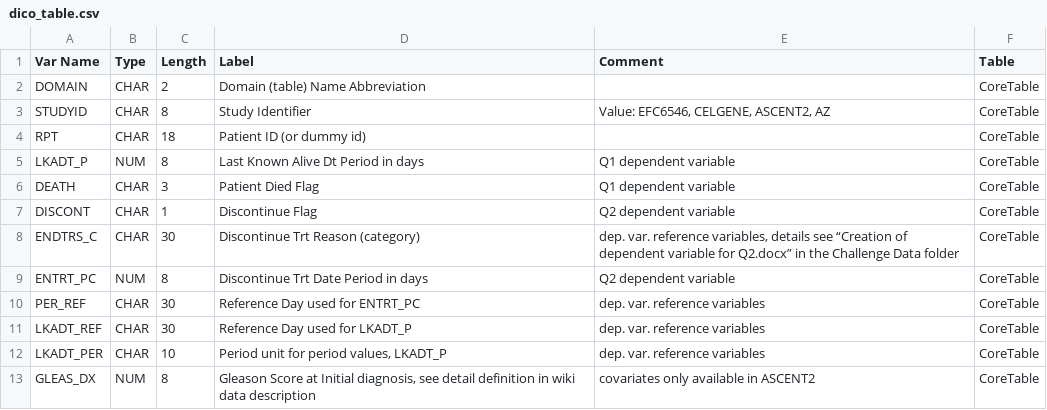
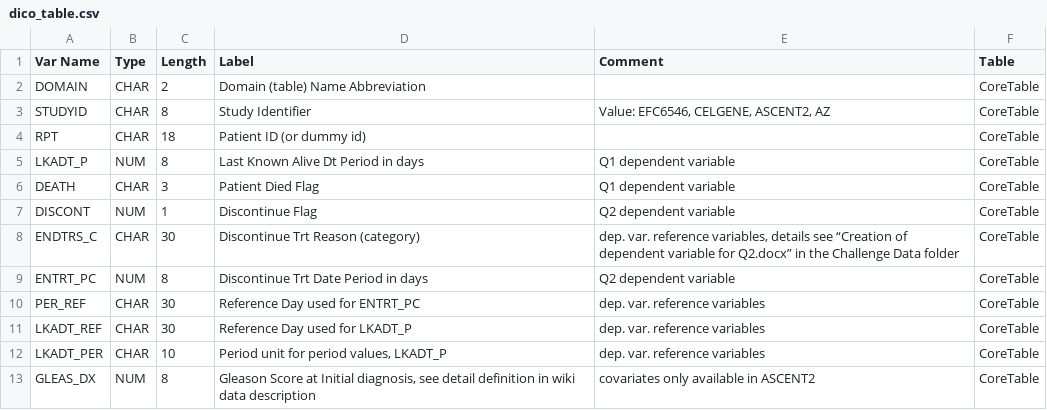
Before and after one commit to JbEy41/Projet_DREAM_CANCER, a CSV file: data/dico_table.csv, drawn as a sheet; only a part is shown.

Commit message:
dans le dico des vars DISCOUNT passe à NUM

```diff
--- a/data/dico_table.csv
+++ b/data/dico_table.csv
@@ -6,3 +6,3 @@ LKADT_P;NUM;8;Last Known Alive Dt Period in days;Q1 dependent variable ;CoreTabl
 DEATH;CHAR;3;Patient Died Flag;Q1 dependent variable;CoreTable
-DISCONT;CHAR;1;Discontinue Flag;Q2 dependent variable;CoreTable
+DISCONT;NUM;1;Discontinue Flag;Q2 dependent variable;CoreTable
 ENDTRS_C;CHAR;30;Discontinue Trt Reason (category);dep. var. reference variables, details see “Creation of dependent variable for Q2.docx” in the Challenge Data folder;CoreTable
```
